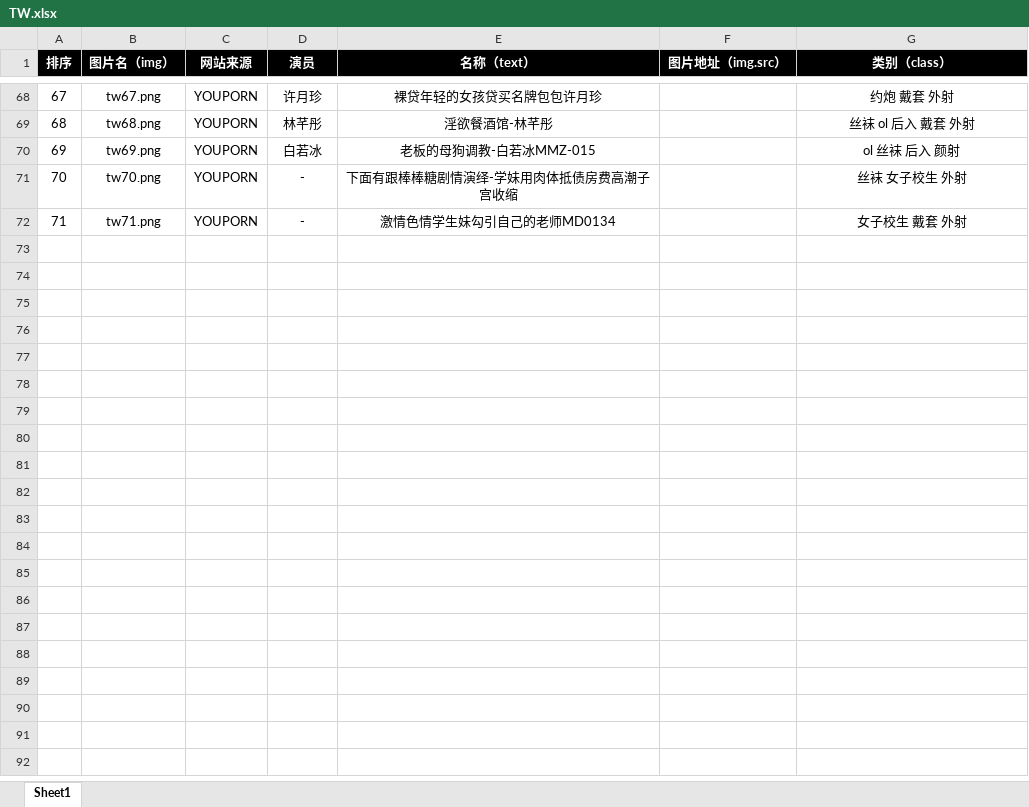
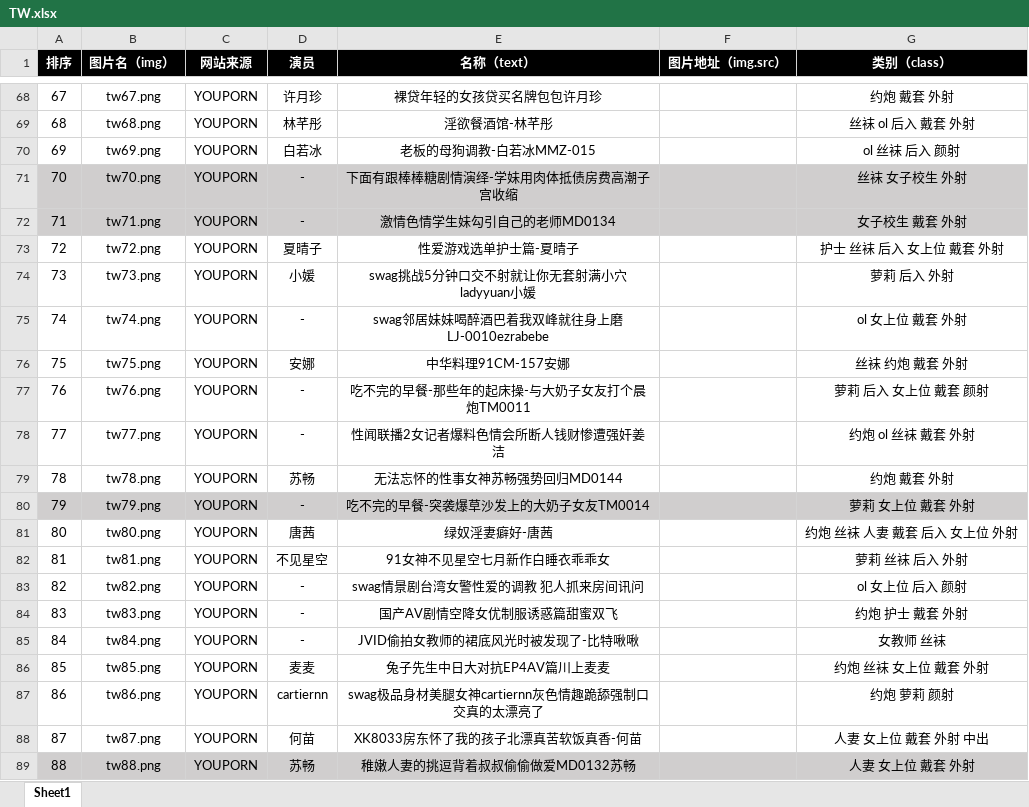
Before and after one commit to BESA-LCX/lcx_av_cinema, an Excel workbook: doc/TW.xlsx, sheet Sheet1, drawn as a sheet; only a part is shown, gaps mark what is left out; values as stored, in another font and other column widths than the file's, no borders; the diff covers the shown part only; the diff names each change by its address in the sheet, - before the commit and + after, or states it on an @@ line.

```diff
--- a/doc/TW.xlsx (sheet Sheet1)
+++ b/doc/TW.xlsx (sheet Sheet1)
-A71:G72 fill: none
+A71:G72 fill: #D0CECE
+row 73: 72 | tw72.png | YOUPORN | 夏晴子 | 性爱游戏选单护士篇-夏晴子 |  | 护士 丝袜 后入 女上位 戴套 外射
+row 74: 73 | tw73.png | YOUPORN | 小媛 | swag挑战5分钟口交不射就让你无套射满小穴ladyyuan小媛 |  | 萝莉 后入 外射
+row 75: 74 | tw74.png | YOUPORN | - | swag邻居妹妹喝醉酒巴着我双峰就往身上磨LJ-0010ezrabebe |  | ol 女上位 戴套 外射
+row 76: 75 | tw75.png | YOUPORN | 安娜 | 中华料理91CM-157安娜 |  | 丝袜 约炮 戴套 外射
+row 77: 76 | tw76.png | YOUPORN | - | 吃不完的早餐-那些年的起床操-与大奶子女友打个晨炮TM0011 |  | 萝莉 后入 女上位 戴套 颜射
+row 78: 77 | tw77.png | YOUPORN | - | 性闻联播2女记者爆料色情会所断人钱财惨遭强奸姜洁 |  | 约炮 ol 丝袜 戴套 外射
+row 79: 78 | tw78.png | YOUPORN | 苏畅 | 无法忘怀的性事女神苏畅强势回归MD0144 |  | 约炮 戴套 外射
+row 80: 79 | tw79.png | YOUPORN | - | 吃不完的早餐-突袭爆草沙发上的大奶子女友TM0014 |  | 萝莉 女上位 戴套 外射
+row 81: 80 | tw80.png | YOUPORN | 唐茜 | 绿奴淫妻癖好-唐茜 |  | 约炮 丝袜 人妻 戴套 后入 女上位 外射
+row 82: 81 | tw81.png | YOUPORN | 不见星空 | 91女神不见星空七月新作白睡衣乖乖女 |  | 萝莉 丝袜 后入 外射
+row 83: 82 | tw82.png | YOUPORN | - | swag情景剧台湾女警性爱的调教 犯人抓来房间讯问 |  | ol 女上位 后入 颜射
+row 84: 83 | tw83.png | YOUPORN | - | 国产AV剧情空降女优制服诱惑篇甜蜜双飞 |  | 约炮 护士 戴套 外射
+row 85: 84 | tw84.png | YOUPORN | - | JVID偷拍女教师的裙底风光时被发现了-比特啾啾 |  | 女教师 丝袜
+row 86: 85 | tw85.png | YOUPORN | 麦麦 | 兔子先生中日大对抗EP4AV篇川上麦麦 |  | 约炮 丝袜 女上位 戴套 外射
+row 87: 86 | tw86.png | YOUPORN | cartiernn | swag极品身材美腿女神cartiernn灰色情趣跪舔强制口交真的太漂亮了 |  | 约炮 萝莉 颜射
+row 88: 87 | tw87.png | YOUPORN | 何苗 | XK8033房东怀了我的孩子北漂真苦软饭真香-何苗 |  | 人妻 女上位 戴套 外射 中出
+row 89: 88 | tw88.png | YOUPORN | 苏畅 | 稚嫩人妻的挑逗背着叔叔偷偷做爱MD0132苏畅 |  | 人妻 女上位 戴套 外射
```
Also changed, not shown: 36 added rows and cell formats elsewhere in this sheet, doc/CH.xlsx, doc/EA.xlsx, 4 other files.
